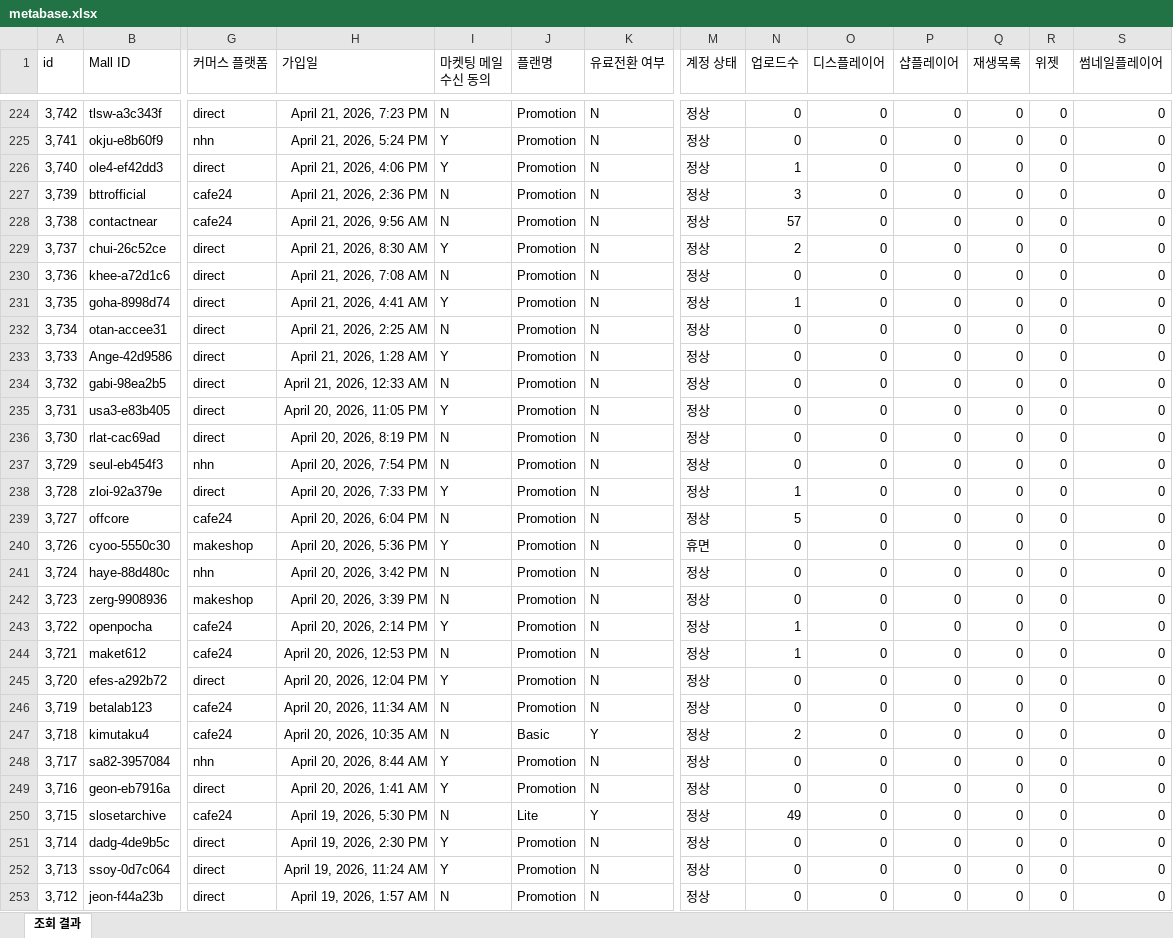
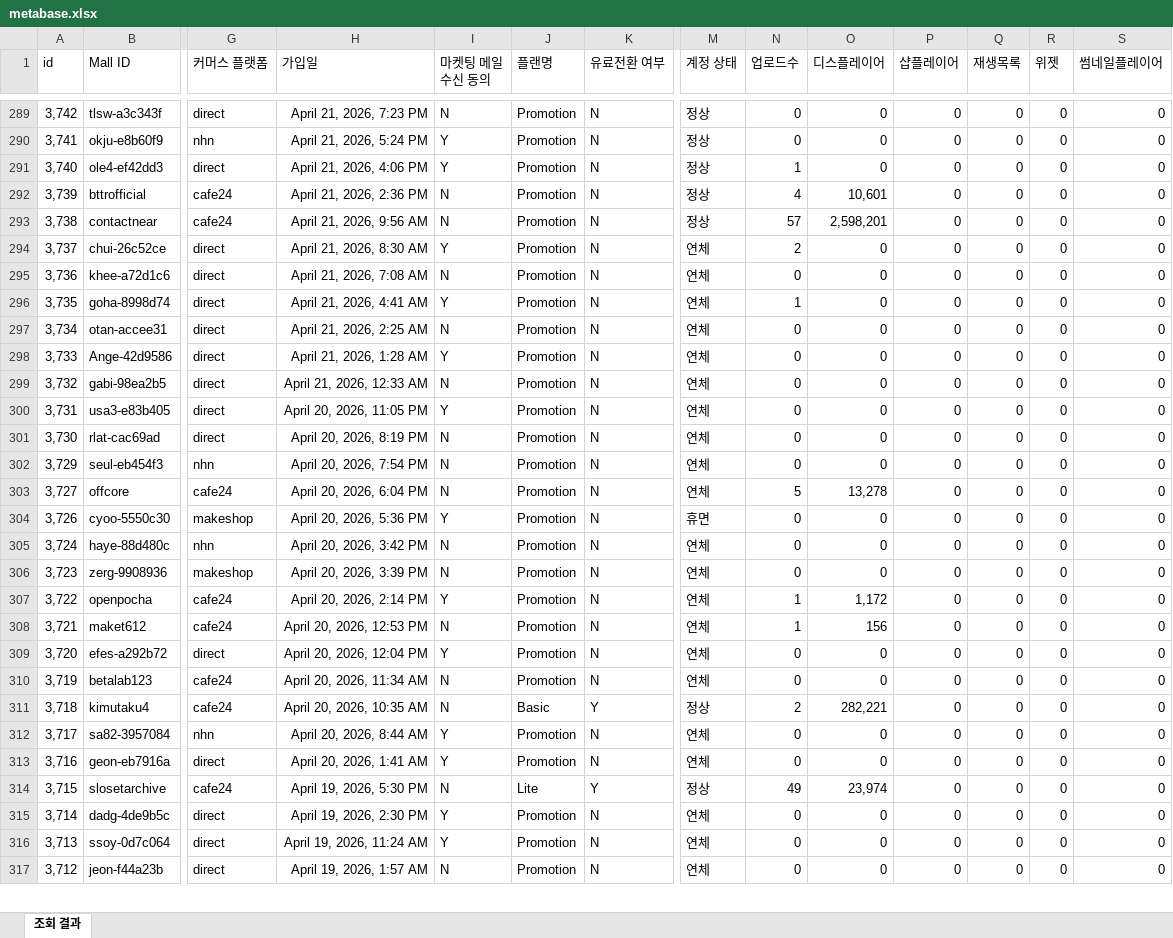
Before and after one commit to CTND-Marketing/charlla, an Excel workbook: data/2026-05/metabase.xlsx, sheet 조회 결과, drawn as a sheet; only a part is shown, gaps mark what is left out; values as stored, in another font and other column widths than the file's, no borders; removed rows and columns are numbered as before the commit, all else as after; rows hold the shown columns only; the diff covers the shown part only; the diff names each change by its address in the sheet, - before the commit and + after, or states it on an @@ line.

```diff
--- a/data/2026-05/metabase.xlsx (sheet 조회 결과)
+++ b/data/2026-05/metabase.xlsx (sheet 조회 결과)
-N292 (업로드수): 3
+N292 (업로드수): 4
-O292 (디스플레이어): 0
+O292 (디스플레이어): 10,601
-O293 (디스플레이어): 0
+O293 (디스플레이어): 2,598,201
-M294:M302 (계정 상태): 정상
+M294:M302 (계정 상태): 연체
-row 238: 3,728 | zloi-92a379e | direct | April 20, 2026, 7:33 PM | Y | Promotion | N | 정상 | 1 | 0 | 0 | 0 | 0 | 0
-M303 (계정 상태): 정상
+M303 (계정 상태): 연체
-O303 (디스플레이어): 0
+O303 (디스플레이어): 13,278
-M305:M310 (계정 상태): 정상
+M305:M310 (계정 상태): 연체
-O307 (디스플레이어): 0
+O307 (디스플레이어): 1,172
-O308 (디스플레이어): 0
+O308 (디스플레이어): 156
-O311 (디스플레이어): 0
+O311 (디스플레이어): 282,221
-M312:M313 (계정 상태): 정상
+M312:M313 (계정 상태): 연체
-O314 (디스플레이어): 0
+O314 (디스플레이어): 23,974
-M315:M317 (계정 상태): 정상
+M315:M317 (계정 상태): 연체
```
Also changed, not shown: 65 added rows and 516 edited cells elsewhere in this sheet, 2 other files.
